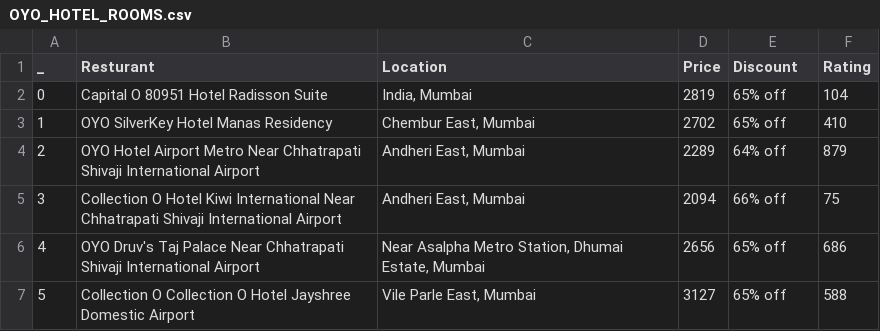
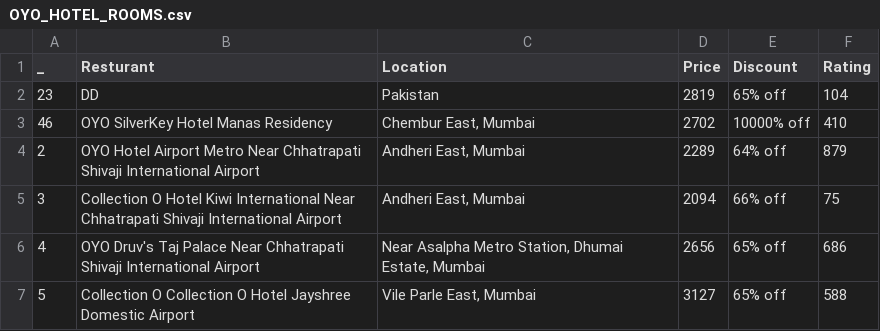
Before and after one commit to Mehwish1410/Training_project, a CSV file: OYO_HOTEL_ROOMS.csv, drawn as a sheet; only a part is shown.

```diff
--- a/OYO_HOTEL_ROOMS.csv
+++ b/OYO_HOTEL_ROOMS.csv
@@ -1,4 +1,4 @@
 _,Resturant,Location,Price,Discount,Rating
-0,Capital O 80951 Hotel Radisson Suite,"India, Mumbai",2819,65% off,104
-1,OYO SilverKey Hotel Manas Residency,"Chembur East, Mumbai",2702,65% off,410
+23,DD,Pakistan,2819,65% off,104
+46,OYO SilverKey Hotel Manas Residency,"Chembur East, Mumbai",2702,10000% off,410
 2,OYO Hotel Airport Metro Near Chhatrapati Shivaji International Airport,"Andheri East, Mumbai",2289,64% off,879
```
Also changed, not shown: 18 other files.
